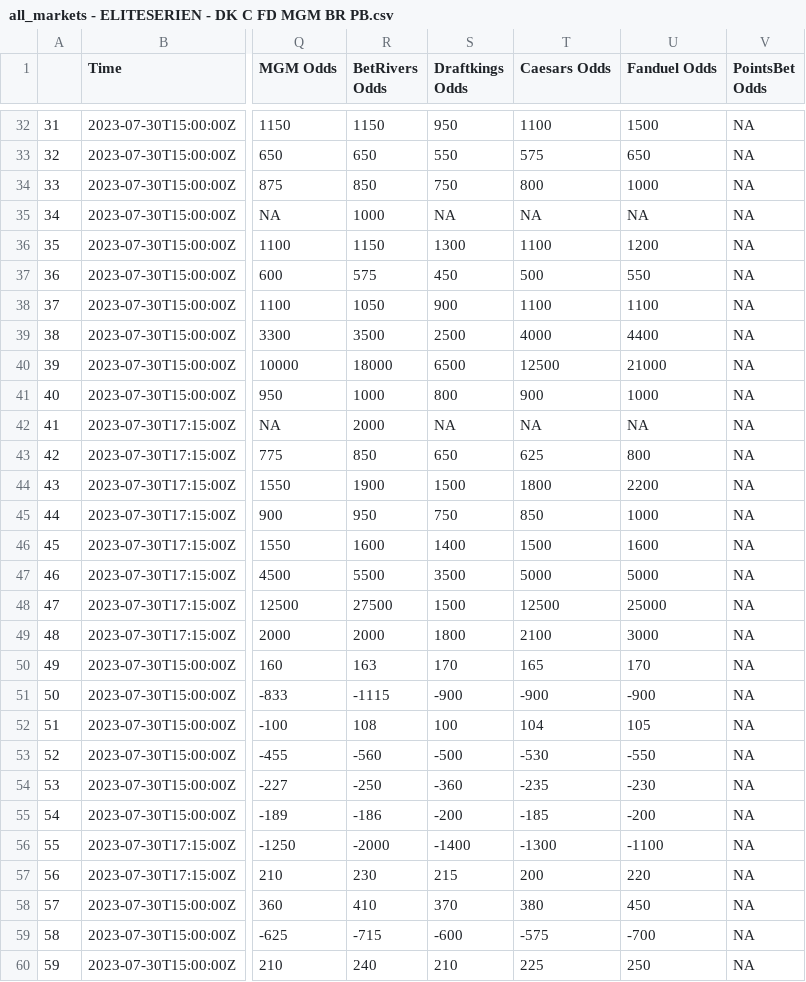
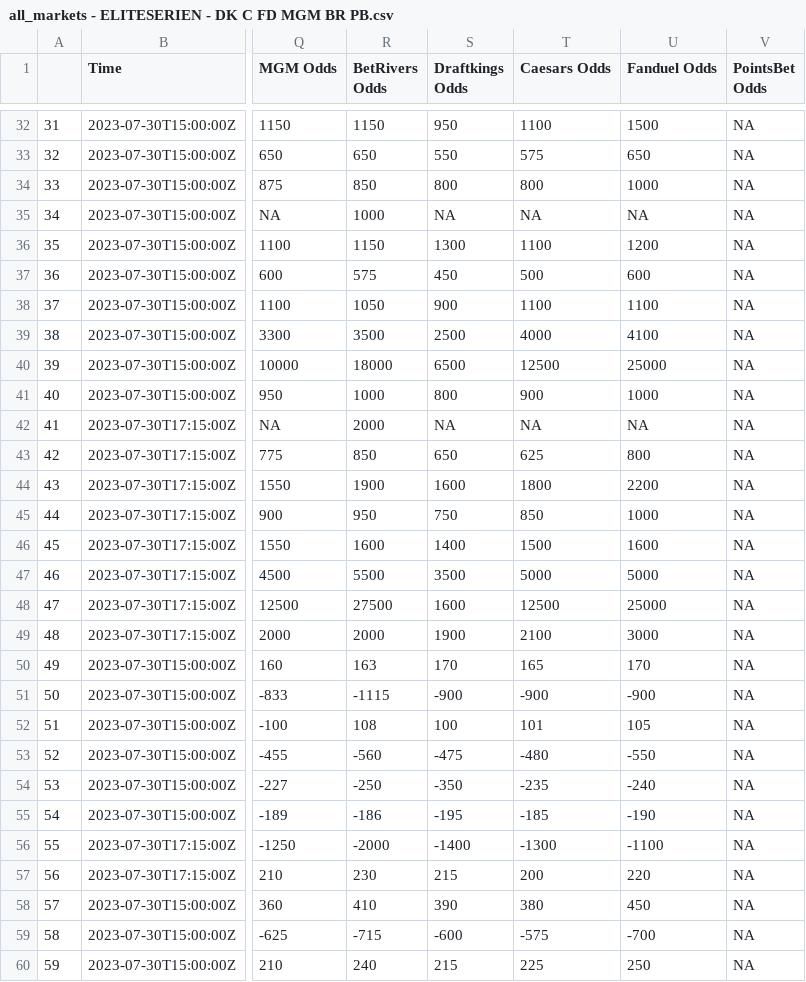
Before and after one commit to mbrownsword/Soccer_Models, a CSV file: all_markets - ELITESERIEN - DK C FD MGM BR PB.csv, drawn as a sheet; only a part is shown, gaps mark what is left out; the diff covers the shown part only; the diff names each change by its address in the sheet, - before the commit and + after, or states it on an @@ line.

Commit message:
New commit ID #125

```diff
--- a/all_markets - ELITESERIEN - DK C FD MGM BR PB.csv
+++ b/all_markets - ELITESERIEN - DK C FD MGM BR PB.csv
-S34 (Draftkings Odds): 750
+S34 (Draftkings Odds): 800
-U37 (Fanduel Odds): 550
+U37 (Fanduel Odds): 600
-U39 (Fanduel Odds): 4400
+U39 (Fanduel Odds): 4100
-U40 (Fanduel Odds): 21000
+U40 (Fanduel Odds): 25000
-S44 (Draftkings Odds): 1500
+S44 (Draftkings Odds): 1600
-S48 (Draftkings Odds): 1500
+S48 (Draftkings Odds): 1600
-S49 (Draftkings Odds): 1800
+S49 (Draftkings Odds): 1900
-T52 (Caesars Odds): 104
+T52 (Caesars Odds): 101
-S53 (Draftkings Odds): -500
+S53 (Draftkings Odds): -475
-T53 (Caesars Odds): -530
+T53 (Caesars Odds): -480
-S54 (Draftkings Odds): -360
+S54 (Draftkings Odds): -350
-U54 (Fanduel Odds): -230
+U54 (Fanduel Odds): -240
-S55 (Draftkings Odds): -200
+S55 (Draftkings Odds): -195
-U55 (Fanduel Odds): -200
+U55 (Fanduel Odds): -190
-S58 (Draftkings Odds): 370
+S58 (Draftkings Odds): 390
-S60 (Draftkings Odds): 210
+S60 (Draftkings Odds): 215
```
Also changed, not shown: 2 added rows, 134 edited cells and row numbers in column A elsewhere in this file.
